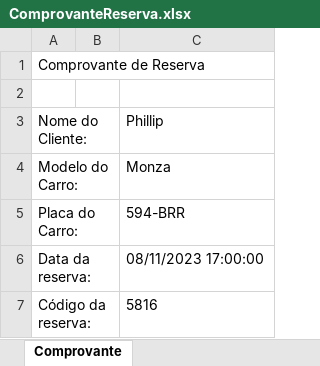
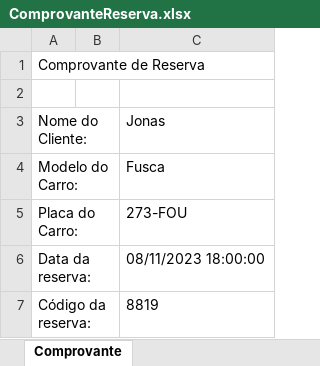
Before and after one commit to GabriielMelo/CruzeiroParking, an Excel workbook: bin/Debug/net6.0-windows/ComprovanteReserva.xlsx, sheet Comprovante, drawn as a sheet; values as stored, in another font and other column widths than the file's, no borders; the diff names each change by its address in the sheet, - before the commit and + after, or states it on an @@ line.

```diff
--- a/bin/Debug/net6.0-windows/ComprovanteReserva.xlsx (sheet Comprovante)
+++ b/bin/Debug/net6.0-windows/ComprovanteReserva.xlsx (sheet Comprovante)
-C3: Phillip
+C3: Jonas
-C4: Monza
+C4: Fusca
-C5: 594-BRR
+C5: 273-FOU
-C6: 08/11/2023 17:00:00
+C6: 08/11/2023 18:00:00
-C7: 5816
+C7: 8819
```
Also changed, not shown: 33 other files.
